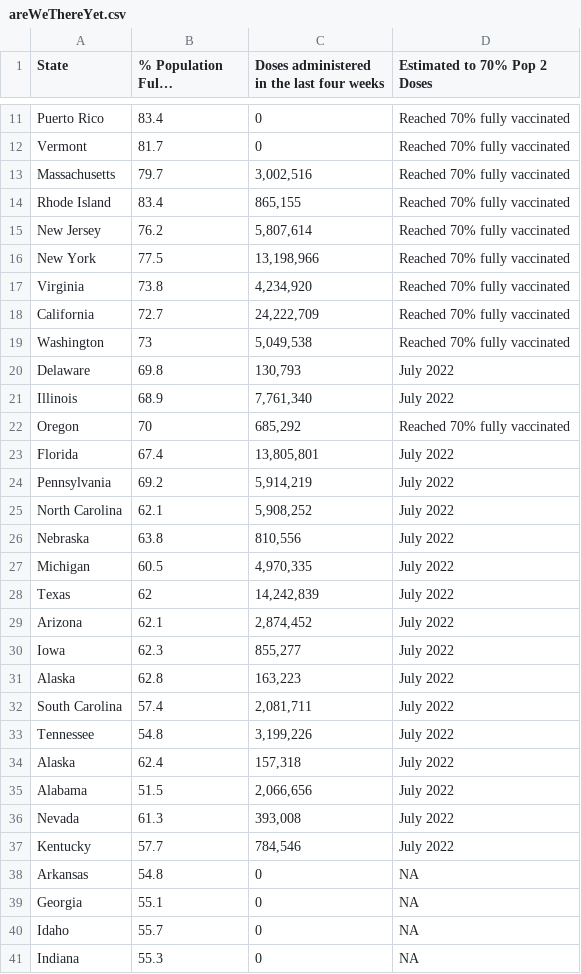
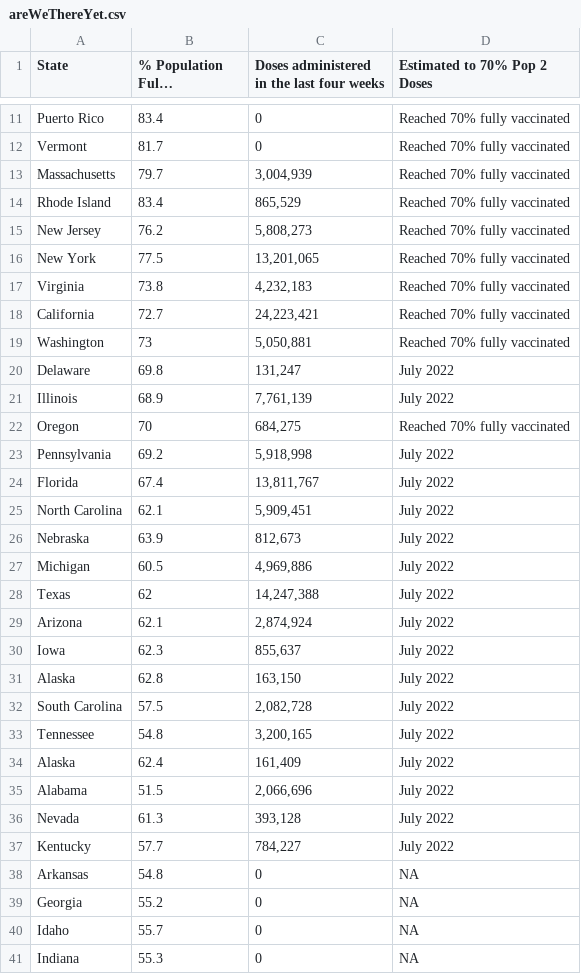
Before and after one commit to Dotdash-Data-Journalism/2021_2022_VWH_covid_vaccine_tracker, a CSV file: chartData/areWeThereYet.csv, drawn as a sheet; only a part is shown, gaps mark what is left out; long unchanged cells end in …; the diff covers the shown part only.

```diff
--- a/chartData/areWeThereYet.csv
+++ b/chartData/areWeThereYet.csv
@@ -12,29 +12,29 @@ Puerto Rico,83.4,         0,Reached 70% fully vaccinated
 Vermont,81.7,         0,Reached 70% fully vaccinated
-Massachusetts,79.7," 3,002,516",Reached 70% fully vaccinated
-Rhode Island,83.4,"   865,155",Reached 70% fully vaccinated
-New Jersey,76.2," 5,807,614",Reached 70% fully vaccinated
-New York,77.5,"13,198,966",Reached 70% fully vaccinated
-Virginia,73.8," 4,234,920",Reached 70% fully vaccinated
-California,72.7,"24,222,709",Reached 70% fully vaccinated
-Washington,73," 5,049,538",Reached 70% fully vaccinated
-Delaware,69.8,"   130,793",July 2022
-Illinois,68.9," 7,761,340",July 2022
-Oregon,70,"   685,292",Reached 70% fully vaccinated
-Florida,67.4,"13,805,801",July 2022
-Pennsylvania,69.2," 5,914,219",July 2022
-North Carolina,62.1," 5,908,252",July 2022
-Nebraska,63.8,"   810,556",July 2022
-Michigan,60.5," 4,970,335",July 2022
-Texas,62,"14,242,839",July 2022
-Arizona,62.1," 2,874,452",July 2022
-Iowa,62.3,"   855,277",July 2022
-Alaska,62.8,"   163,223",July 2022
-South Carolina,57.4," 2,081,711",July 2022
-Tennessee,54.8," 3,199,226",July 2022
-Alaska,62.4,"   157,318",July 2022
-Alabama,51.5," 2,066,656",July 2022
-Nevada,61.3,"   393,008",July 2022
-Kentucky,57.7,"   784,546",July 2022
+Massachusetts,79.7," 3,004,939",Reached 70% fully vaccinated
+Rhode Island,83.4,"   865,529",Reached 70% fully vaccinated
+New Jersey,76.2," 5,808,273",Reached 70% fully vaccinated
+New York,77.5,"13,201,065",Reached 70% fully vaccinated
+Virginia,73.8," 4,232,183",Reached 70% fully vaccinated
+California,72.7,"24,223,421",Reached 70% fully vaccinated
+Washington,73," 5,050,881",Reached 70% fully vaccinated
+Delaware,69.8,"   131,247",July 2022
+Illinois,68.9," 7,761,139",July 2022
+Oregon,70,"   684,275",Reached 70% fully vaccinated
+Pennsylvania,69.2," 5,918,998",July 2022
+Florida,67.4,"13,811,767",July 2022
+North Carolina,62.1," 5,909,451",July 2022
+Nebraska,63.9,"   812,673",July 2022
+Michigan,60.5," 4,969,886",July 2022
+Texas,62,"14,247,388",July 2022
+Arizona,62.1," 2,874,924",July 2022
+Iowa,62.3,"   855,637",July 2022
+Alaska,62.8,"   163,150",July 2022
+South Carolina,57.5," 2,082,728",July 2022
+Tennessee,54.8," 3,200,165",July 2022
+Alaska,62.4,"   161,409",July 2022
+Alabama,51.5," 2,066,696",July 2022
+Nevada,61.3,"   393,128",July 2022
+Kentucky,57.7,"   784,227",July 2022
 Arkansas,54.8,         0,NA
-Georgia,55.1,         0,NA
+Georgia,55.2,         0,NA
 Idaho,55.7,         0,NA
```
Also changed, not shown: 5 edited cells elsewhere in this file, chartData/boosterMap.csv, chartData/cdcFullVaxByAge.csv, 4 other files.
